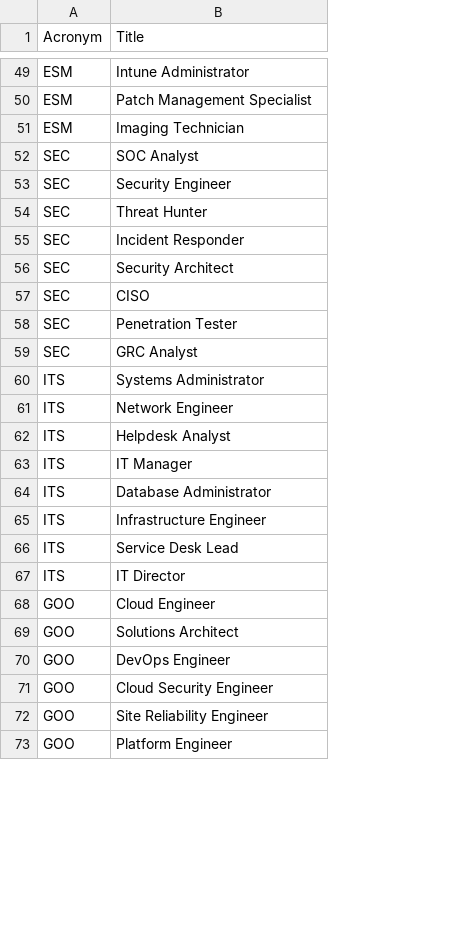
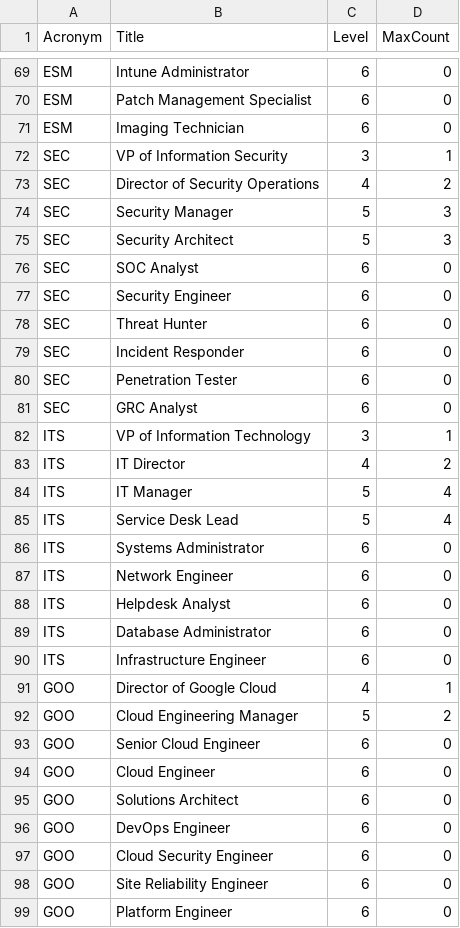
Before and after one commit to BitEU/BadderBlood, a CSV file: BadderBlood/AD_Data/jobtitles.csv, drawn as a sheet; only a part is shown, gaps mark what is left out; removed rows and columns are numbered as before the commit, all else as after; the diff covers the shown part only; the diff names each change by its address in the sheet, - before the commit and + after, or states it on an @@ line.

```diff
--- a/BadderBlood/AD_Data/jobtitles.csv
+++ b/BadderBlood/AD_Data/jobtitles.csv
+column C (Level), rows 69-71: all 6; rows 76-81: all 6; rows 86-90: all 6; rows 94-99: all 6
+column D (MaxCount), rows 69-71: all 0; rows 76-81: all 0; rows 86-90: all 0; rows 94-99: all 0
+row 72: SEC | VP of Information Security | 3 | 1
+row 73: SEC | Director of Security Operations | 4 | 2
+row 74: SEC | Security Manager | 5 | 3
@@ row 56 moved to row 75: SEC @@
-row 57: SEC | CISO
+row 82: ITS | VP of Information Technology | 3 | 1
@@ row 67 moved to row 83: ITS @@
@@ row 63 moved to row 84: ITS @@
@@ row 66 moved to row 85: ITS @@
+row 91: GOO | Director of Google Cloud | 4 | 1
+row 92: GOO | Cloud Engineering Manager | 5 | 2
+row 93: GOO | Senior Cloud Engineer | 6 | 0
```
Also changed, not shown: 24 added rows, 1 removed row and 21 moved rows elsewhere in this file, 5 other files.
